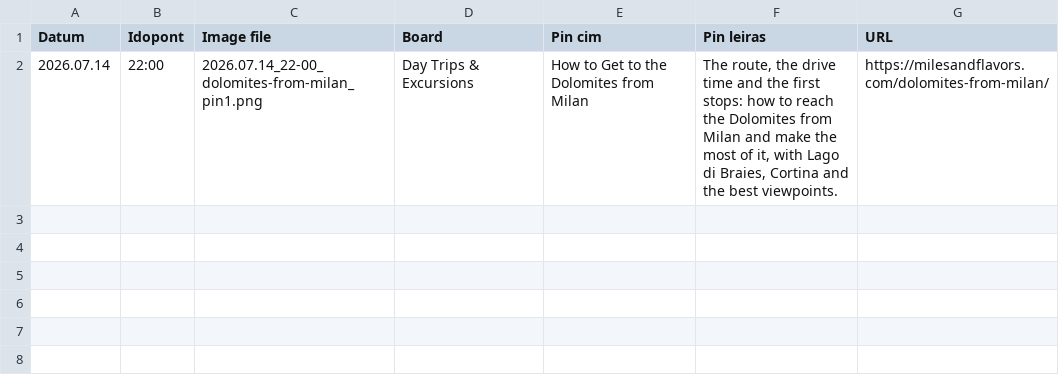
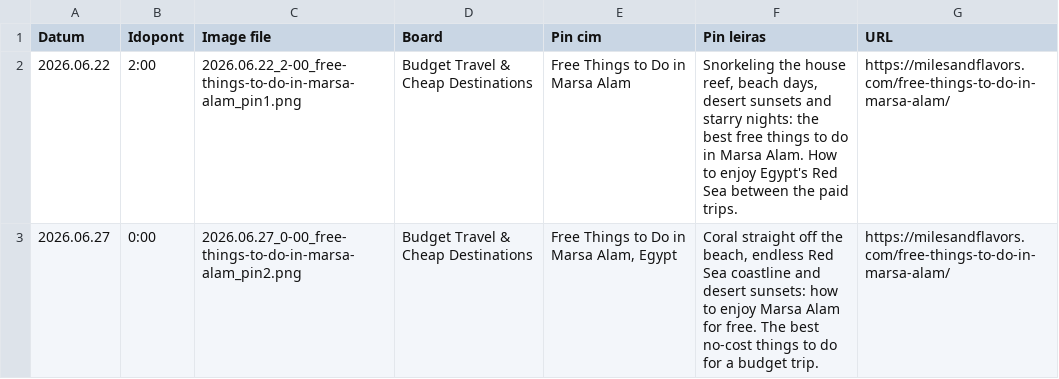
Before and after one commit to milesandflavors/pinfactory, a CSV file: done/_scheduler.csv, drawn as a sheet; removed rows and columns are numbered as before the commit, all else as after; the diff names each change by its address in the sheet, - before the commit and + after, or states it on an @@ line.

Commit message:
Add Marsa Alam photos (10) across 3 articles

```diff
--- a/done/_scheduler.csv
+++ b/done/_scheduler.csv
-row 2: 2026.07.14 | 22:00 | 2026.07.14_22-00_dolomites-from-milan_pin1.png | Day Trips & Excursions | How to Get to the Dolomites from Milan | The route, the drive time and the first stops: how to reach the Dolomites from Milan and make the most of it, with Lago di Braies, Cortina and the best viewpoints. | https://milesandflavors.com/dolomites-from-milan/
+row 2: 2026.06.22 | 2:00 | 2026.06.22_2-00_free-things-to-do-in-marsa-alam_pin1.png | Budget Travel & Cheap Destinations | Free Things to Do in Marsa Alam | Snorkeling the house reef, beach days, desert sunsets and starry nights: the best free things to do in Marsa Alam. How to enjoy Egypt's Red Sea between the paid trips. | https://milesandflavors.com/free-things-to-do-in-marsa-alam/
+row 3: 2026.06.27 | 0:00 | 2026.06.27_0-00_free-things-to-do-in-marsa-alam_pin2.png | Budget Travel & Cheap Destinations | Free Things to Do in Marsa Alam, Egypt | Coral straight off the beach, endless Red Sea coastline and desert sunsets: how to enjoy Marsa Alam for free. The best no-cost things to do for a budget trip. | https://milesandflavors.com/free-things-to-do-in-marsa-alam/
```
Also changed, not shown: 7 other files.
